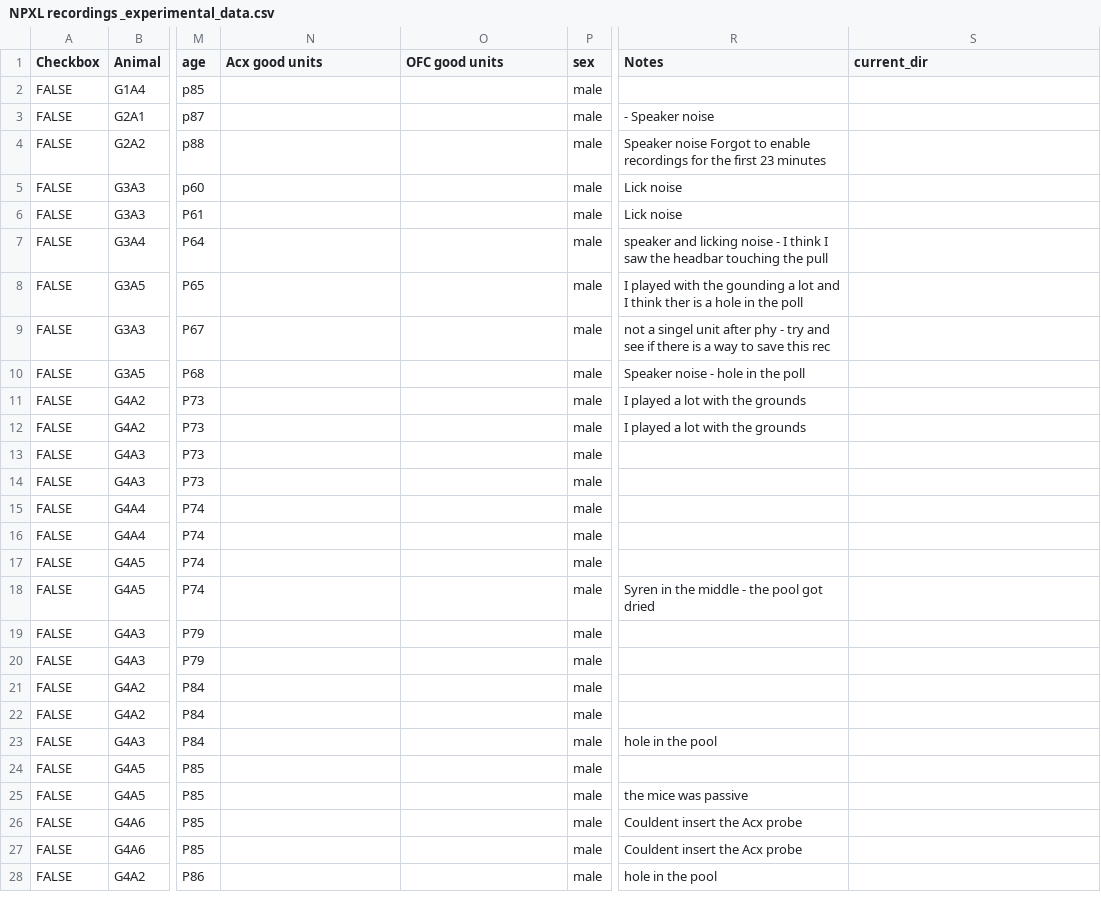
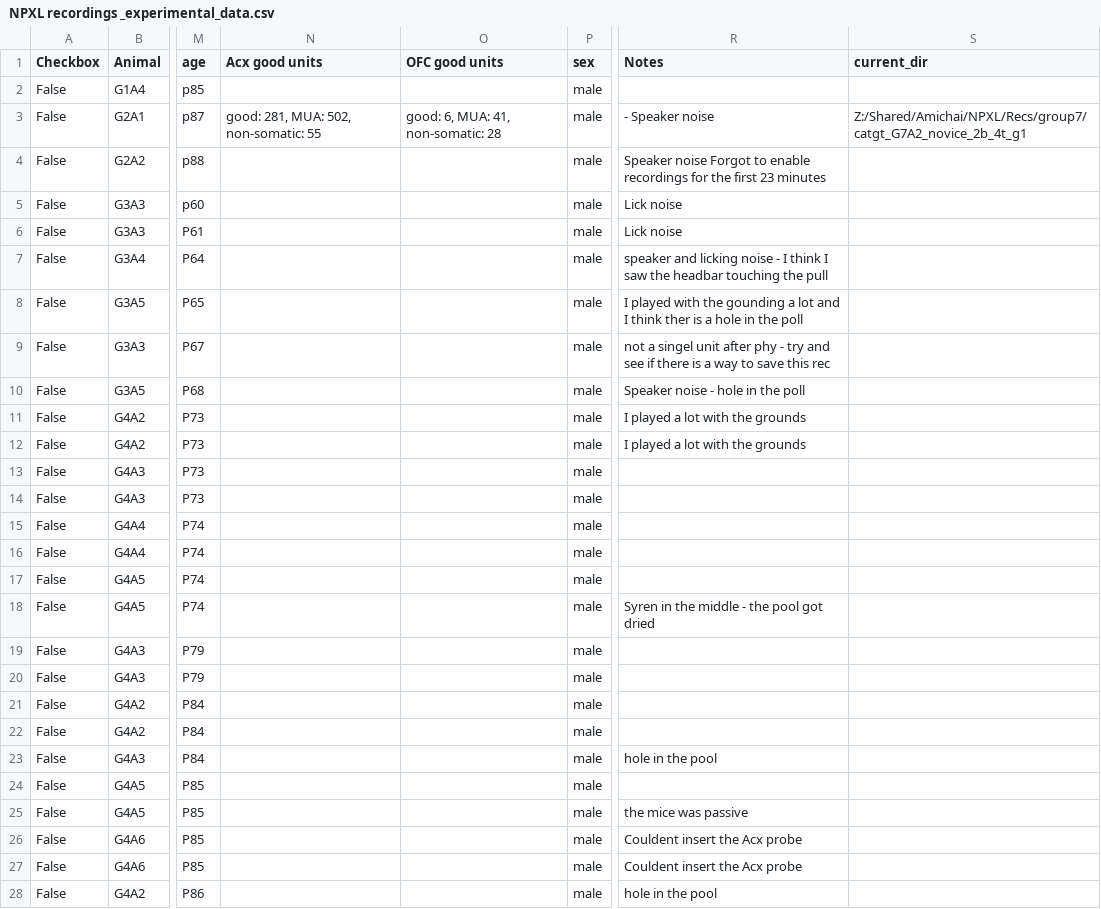
Before and after one commit to AmichaiLaviRudel/Working-Memory, a CSV file: users_data/Amichai/NPXL recordings _experimental_data.csv, drawn as a sheet; only a part is shown, gaps mark what is left out; the diff covers the shown part only; the diff names each change by its address in the sheet, - before the commit and + after, or states it on an @@ line.

```diff
--- a/users_data/Amichai/NPXL recordings _experimental_data.csv
+++ b/users_data/Amichai/NPXL recordings _experimental_data.csv
-A2:A28 (Checkbox): FALSE
+A2:A28 (Checkbox): False
-N3 (Acx good units): (empty)
+N3 (Acx good units): good: 281, MUA: 502, non-somatic: 55
-O3 (OFC good units): (empty)
+O3 (OFC good units): good: 6, MUA: 41, non-somatic: 28
-S3 (current_dir): (empty)
+S3 (current_dir): Z:/Shared/Amichai/NPXL/Recs/group7/catgt_G7A2_novice_2b_4t_g1
```
Also changed, not shown: 3 added rows and 43 edited cells elsewhere in this file, users_data/Amichai/projects_list.csv, 12 other files.
